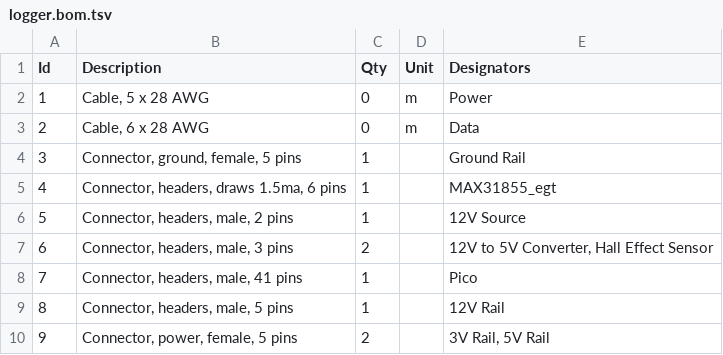
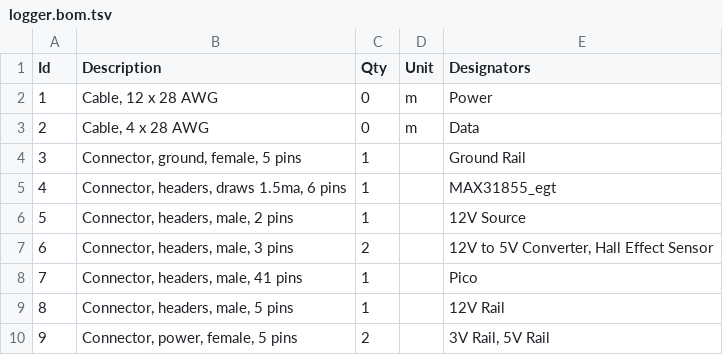
Before and after one commit to EthanSWickman/50cc-LSR-Data-Logger, a TSV file: source/schematic/logger.bom.tsv, drawn as a sheet.

Commit message:
add wiring color to schematic

```diff
--- a/source/schematic/logger.bom.tsv
+++ b/source/schematic/logger.bom.tsv
@@ -1,4 +1,4 @@
 Id	Description	Qty	Unit	Designators
-1	Cable, 5 x 28 AWG	0	m	Power
-2	Cable, 6 x 28 AWG	0	m	Data
+1	Cable, 12 x 28 AWG	0	m	Power
+2	Cable, 4 x 28 AWG	0	m	Data
 3	Connector, ground, female, 5 pins	1		Ground Rail
```
Also changed, not shown: 5 other files.
